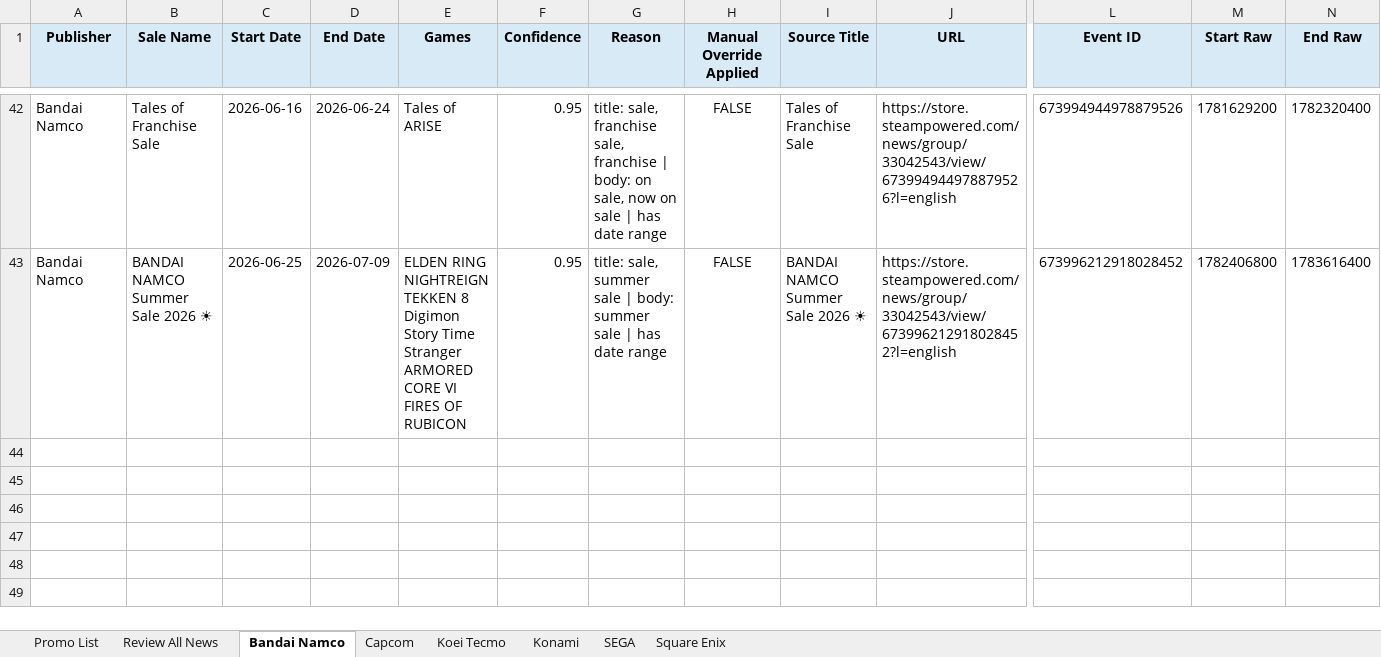
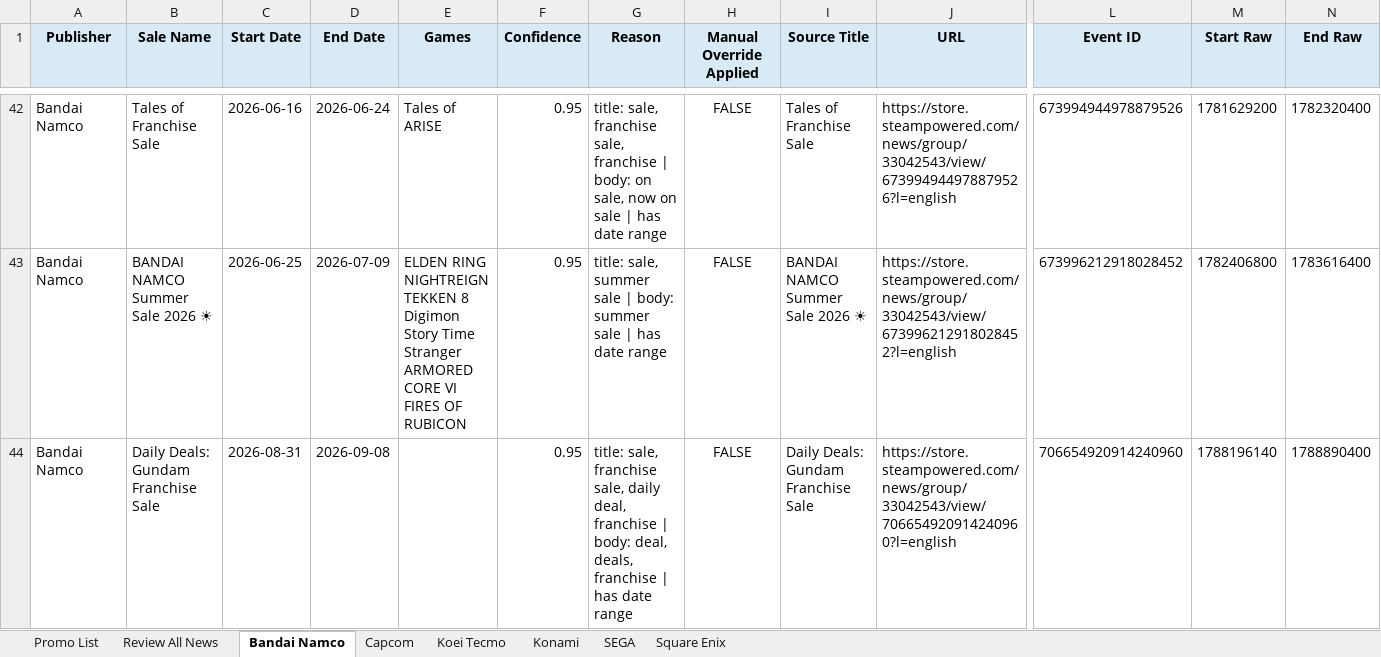
Before and after one commit to shashaxiaozi1/steam-promo-roadmap, an Excel workbook: steam_sales_output/publisher_sales.xlsx, sheet Bandai Namco, drawn as a sheet; only a part is shown, gaps mark what is left out; values as stored, in another font and other column widths than the file's, no borders; rows hold the shown columns only; the diff names each change by its address in the sheet, - before the commit and + after, or states it on an @@ line.

```diff
--- a/steam_sales_output/publisher_sales.xlsx (sheet Bandai Namco)
+++ b/steam_sales_output/publisher_sales.xlsx (sheet Bandai Namco)
+row 44: Bandai Namco | Daily Deals: Gundam Franchise Sale | 2026-08-31 | 2026-09-08 |  | 0.95 | title: sale, franchise sale, daily deal, franchise | body: deal, deals, franchise | has date range | FALSE | Daily Deals: Gundam Franchise Sale | https://store.steampowered.com/news/group/33042543/view/706654920914240960?l=english | 706654920914240960 | 1788196140 | 1788890400
```
Also changed, not shown: sheet Review All News, sheet Promo List, 8 other files.
